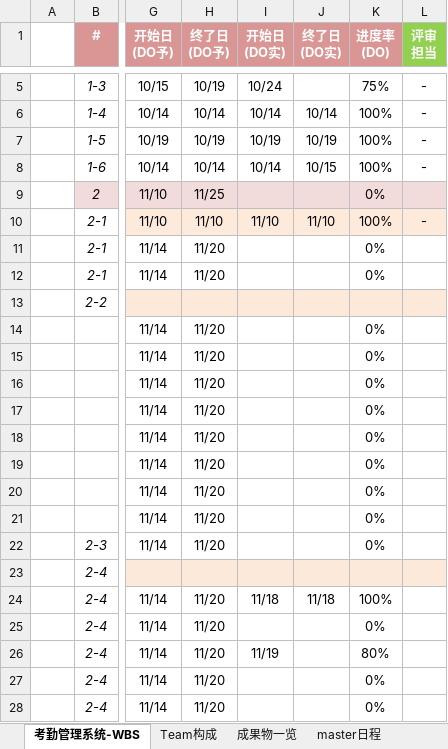
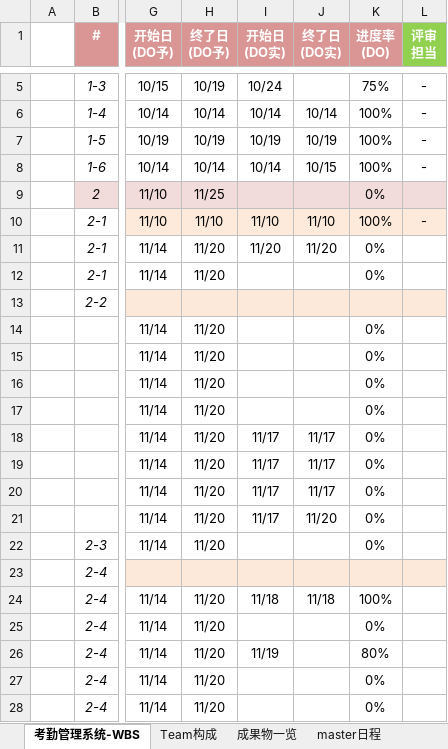
Before and after one commit to machao-hyron/skillup, an Excel workbook: D311_2022教育計画V4_WBS.xlsx, sheet 考勤管理系统-WBS, drawn as a sheet; only a part is shown, gaps mark what is left out; values as stored, in another font and other column widths than the file's, no borders; the diff names each change by its address in the sheet, - before the commit and + after, or states it on an @@ line.

```diff
--- a/D311_2022教育計画V4_WBS.xlsx (sheet 考勤管理系统-WBS)
+++ b/D311_2022教育計画V4_WBS.xlsx (sheet 考勤管理系统-WBS)
-I11 (开始日 (DO实)): (empty)
+I11 (开始日 (DO实)): 11/20
-J11 (终了日 (DO实)): (empty)
+J11 (终了日 (DO实)): 11/20
-I18:I21 (开始日 (DO实)): (empty)
+I18:I21 (开始日 (DO实)): 11/17
-J18:J20 (终了日 (DO实)): (empty)
+J18:J20 (终了日 (DO实)): 11/17
-J21 (终了日 (DO实)): (empty)
+J21 (终了日 (DO实)): 11/20
```
Also changed, not shown: 01_设计书/01_画面设计书/02_画面mock/画面机能说明.xlsx, 01_设计书/02_DB定义书/DB定义书.xlsx.
